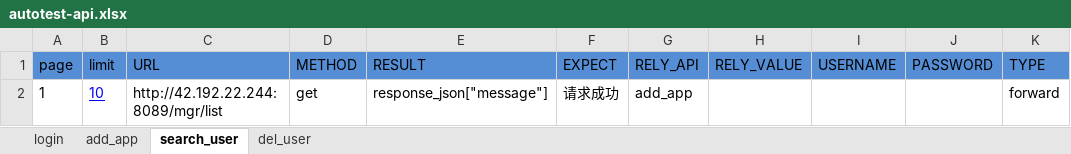
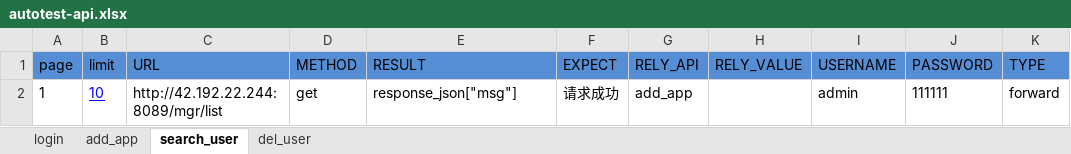
Before and after one commit to laoji888/automation-ui-and-api, an Excel workbook: apiData/autotest-api.xlsx, sheet search_user, drawn as a sheet; only a part is shown; values as stored, in another font and other column widths than the file's, no borders; the diff names each change by its address in the sheet, - before the commit and + after, or states it on an @@ line.

```diff
--- a/apiData/autotest-api.xlsx (sheet search_user)
+++ b/apiData/autotest-api.xlsx (sheet search_user)
-E2 (RESULT): response_json["message"]
+E2 (RESULT): response_json["msg"]
-I2 (USERNAME): (empty)
+I2 (USERNAME): admin
-J2 (PASSWORD): (empty)
+J2 (PASSWORD): 111111
```
Also changed, not shown: sheet add_app, sheet del_user, sheet login, 2 other files.
